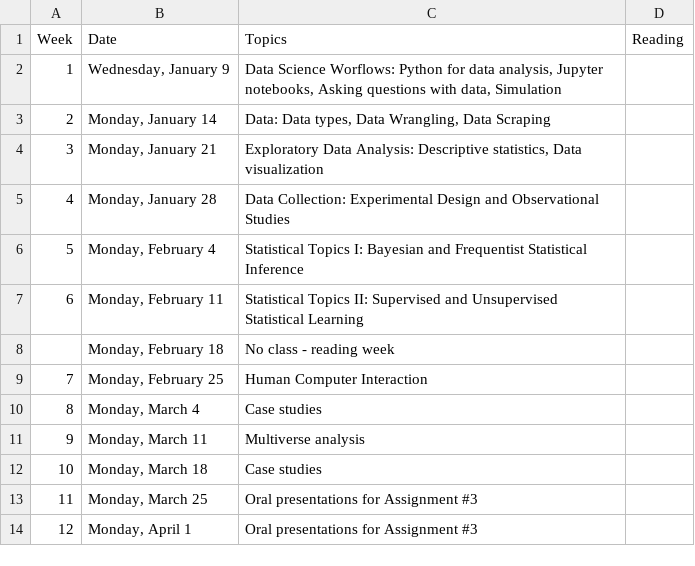
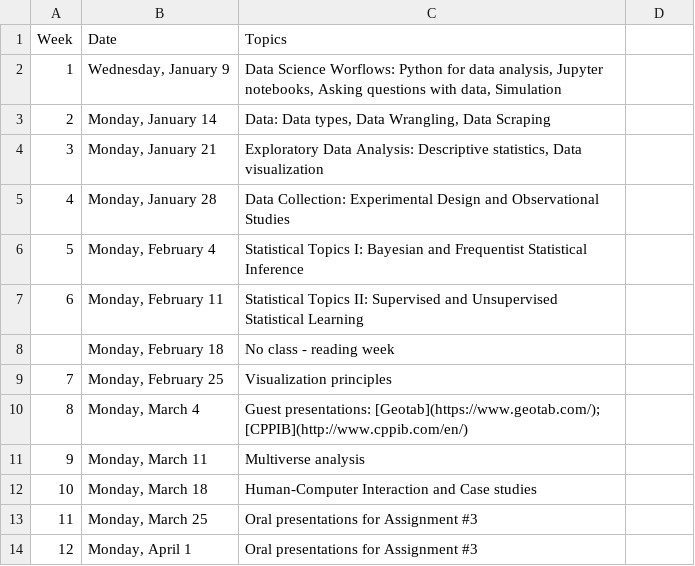
Before and after one commit to JSC270/JSC270.github.io, a CSV file: jsc270_class_sched.csv, drawn as a sheet; the diff names each change by its address in the sheet, - before the commit and + after, or states it on an @@ line.

```diff
--- a/jsc270_class_sched.csv
+++ b/jsc270_class_sched.csv
-D1: Reading
+D1: (empty)
-C9 (Topics): Human Computer Interaction
+C9 (Topics): Visualization principles
-C10 (Topics): Case studies
+C10 (Topics): Guest presentations: [Geotab](https://www.geotab.com/); [CPPIB](http://www.cppib.com/en/)
-C12 (Topics): Case studies
+C12 (Topics): Human-Computer Interaction and Case studies
```
Also changed, not shown: jsc270_tutsched.csv, 4 other files.
